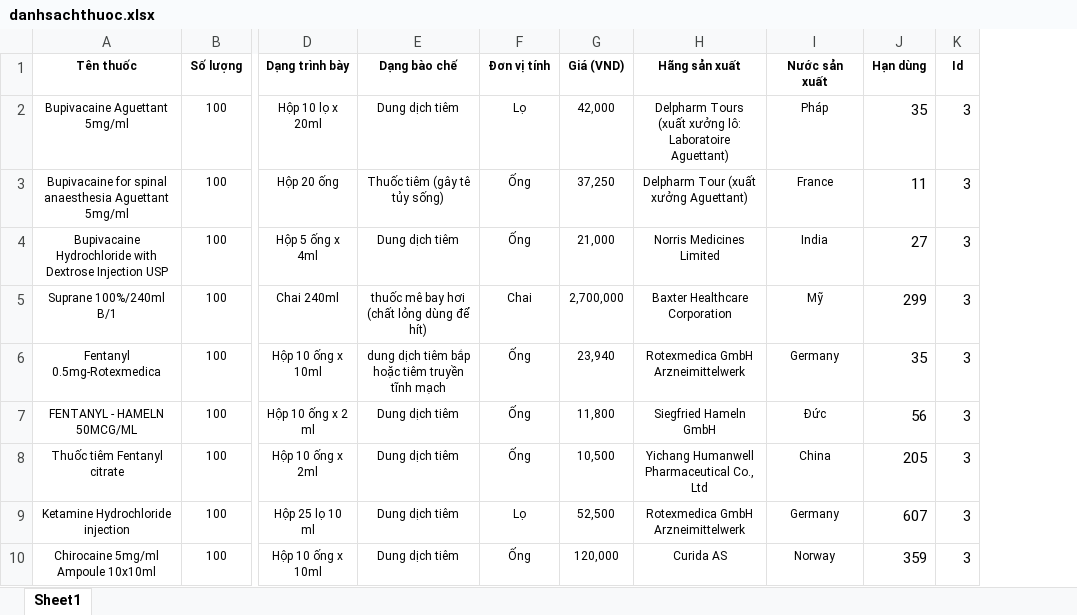
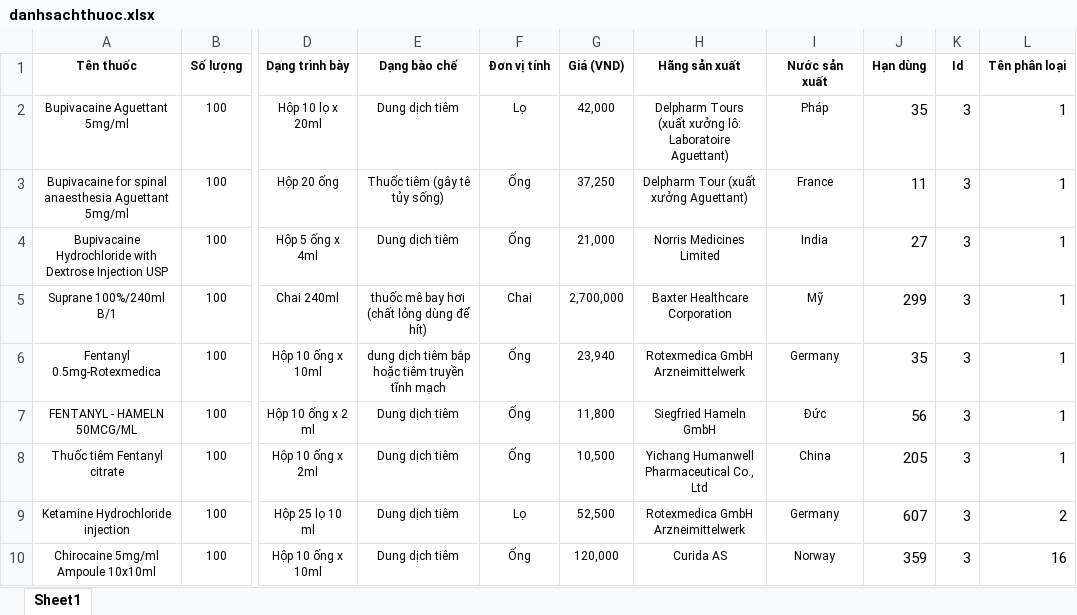
Before and after one commit to LeTuanAnh15112000/V20_thuoc_vattu, an Excel workbook: storage/app/public/data/danhsachthuoc.xlsx, sheet Sheet1, drawn as a sheet; only a part is shown, gaps mark what is left out; values as stored, in another font and other column widths than the file's, no borders; the diff names each change by its address in the sheet, - before the commit and + after, or states it on an @@ line.

Commit message:
--chức năng phân loại thuốc

```diff
--- a/storage/app/public/data/danhsachthuoc.xlsx (sheet Sheet1)
+++ b/storage/app/public/data/danhsachthuoc.xlsx (sheet Sheet1)
+column L (Tên phân loại), rows 2-10: 1 | 1 | 1 | 1 | 1 | 1 | 1 | 2 | 16
```
Also changed, not shown: 21 other files.
